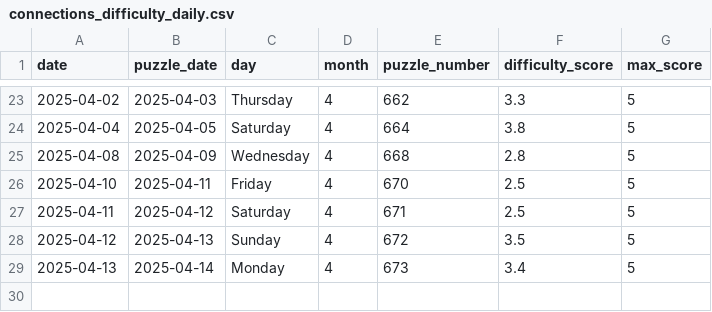
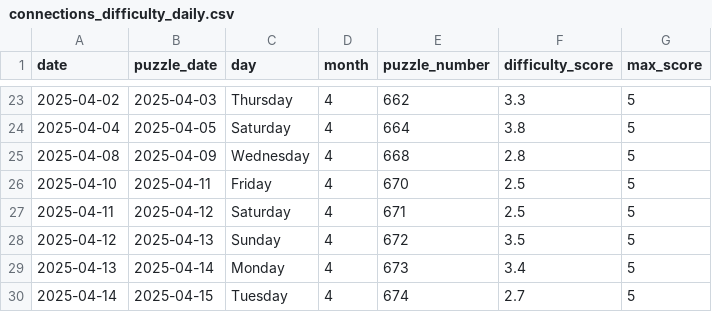
Before and after one commit to EricSev/connections_difficulty_scraper, a CSV file: data/connections_difficulty_daily.csv, drawn as a sheet; only a part is shown, gaps mark what is left out.

```diff
--- a/data/connections_difficulty_daily.csv
+++ b/data/connections_difficulty_daily.csv
@@ -29 +29,2 @@ date,puzzle_date,day,month,puzzle_number,difficulty_score,max_score
 2025-04-13,2025-04-14,Monday,4,673,3.4,5
+2025-04-14,2025-04-15,Tuesday,4,674,2.7,5
```
Also changed, not shown: data/connections_difficulty_history.csv, 3 other files.
